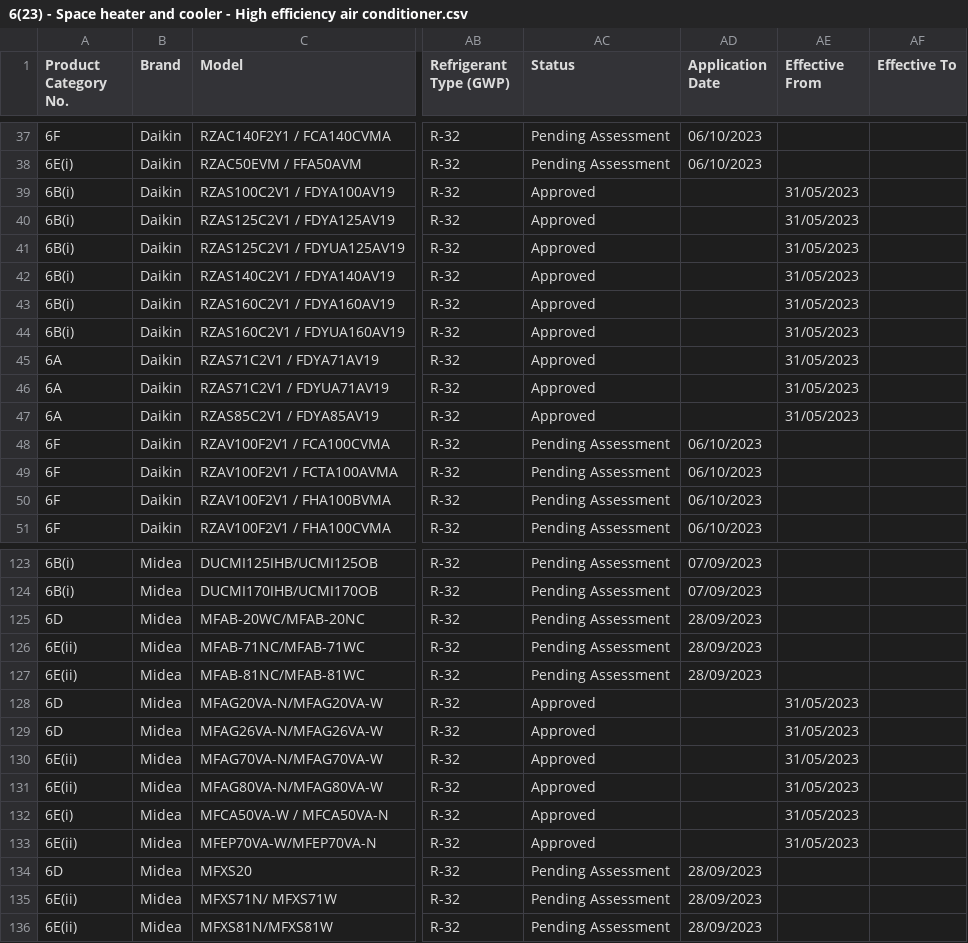
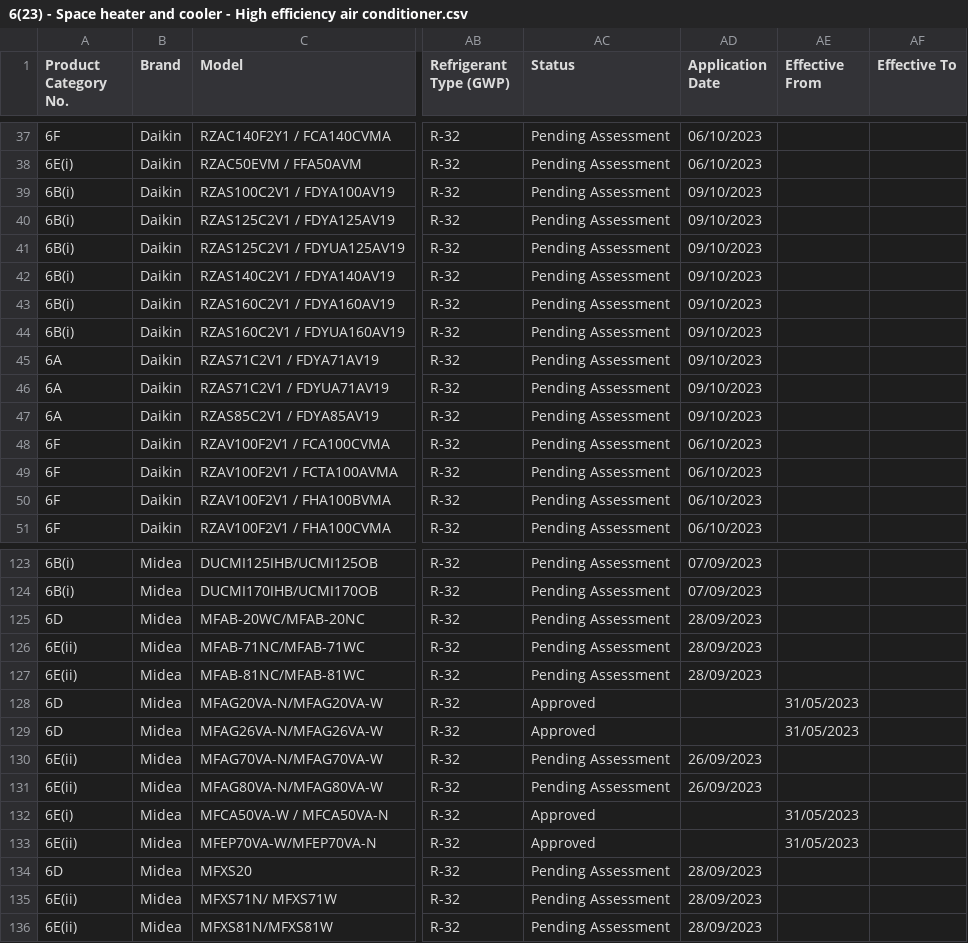
Before and after one commit to Ravindu77/Test_Repo, a CSV file: CalculatorDataFolder/Products/6(23) - Space heater and cooler - High efficiency air conditioner.csv, drawn as a sheet; only a part is shown, gaps mark what is left out; the diff names each change by its address in the sheet, - before the commit and + after, or states it on an @@ line.

Commit message:
Date: 16/11/2023 12:41 Commit: "6(23) - Space heater and cooler - High efficiency air conditioner.csv"

```diff
--- a/CalculatorDataFolder/Products/6(23) - Space heater and cooler - High efficiency air conditioner.csv
+++ b/CalculatorDataFolder/Products/6(23) - Space heater and cooler - High efficiency air conditioner.csv
-AC39:AC47 (Status): Approved
+AC39:AC47 (Status): Pending Assessment
-AD39:AD47 (Application Date): (empty)
+AD39:AD47 (Application Date): 09/10/2023
-AE39:AE47 (Effective From): 31/05/2023
+AE39:AE47 (Effective From): (empty)
-AC130:AC131 (Status): Approved
+AC130:AC131 (Status): Pending Assessment
-AD130:AD131 (Application Date): (empty)
+AD130:AD131 (Application Date): 26/09/2023
-AE130:AE131 (Effective From): 31/05/2023
+AE130:AE131 (Effective From): (empty)
```
